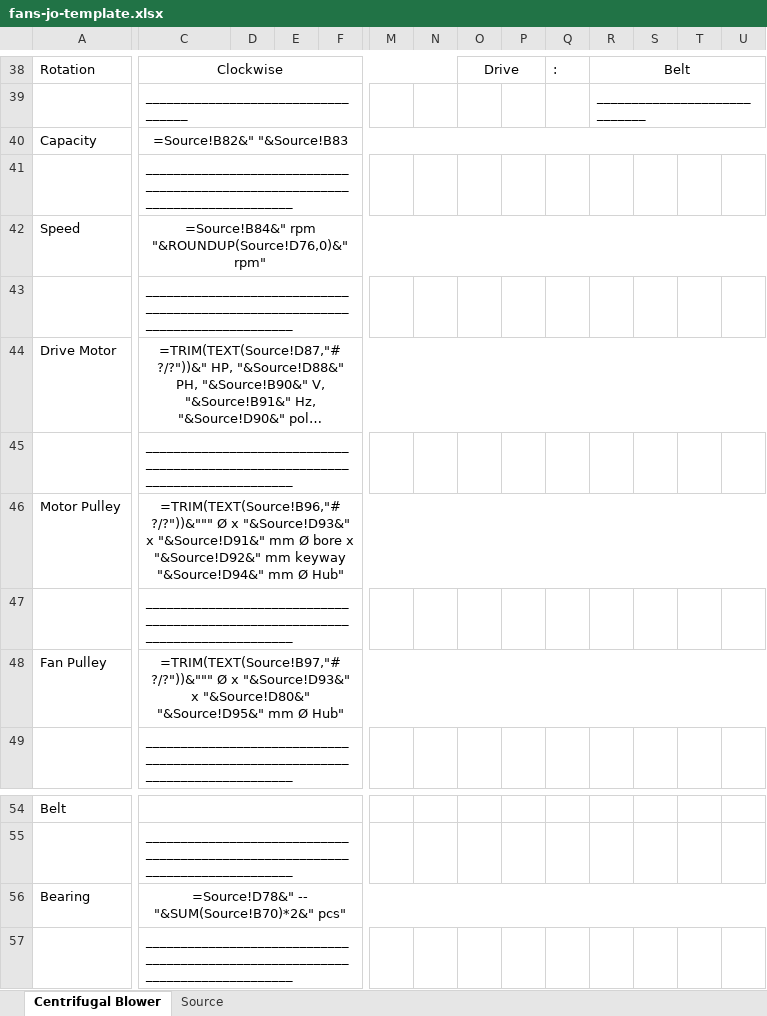
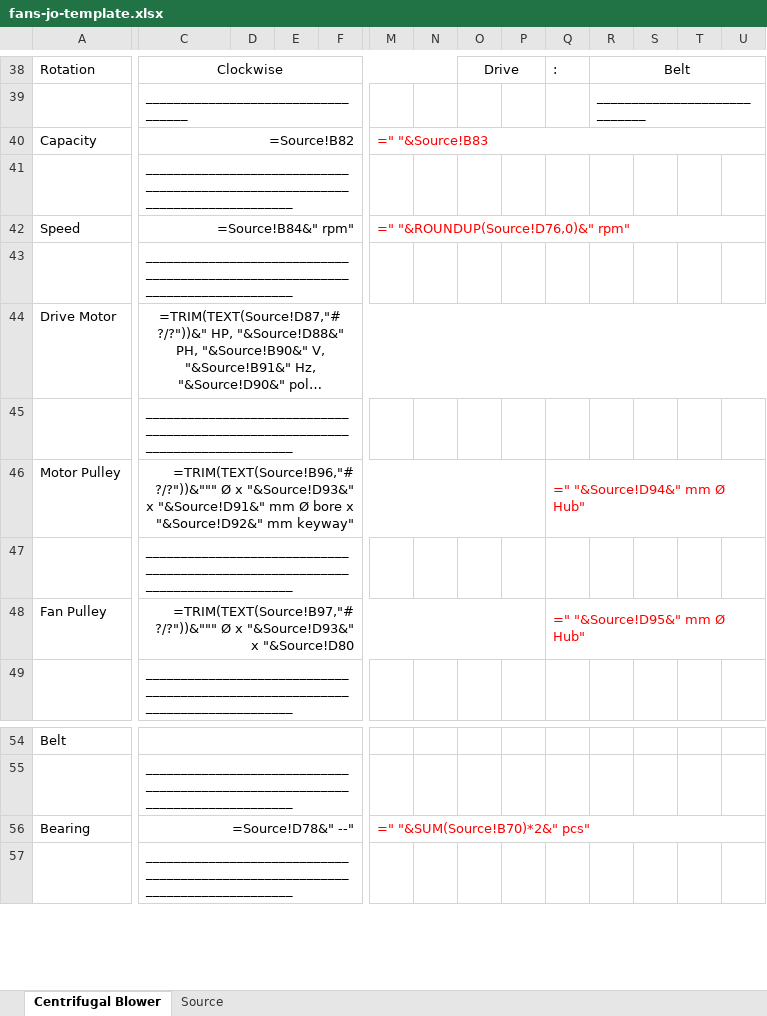
Before and after one commit to aeroventmarketing-ctrl/automated-quotation, an Excel workbook: public/templates/fans-jo-template.xlsx, sheet Centrifugal Blower, drawn as a sheet; only a part is shown, gaps mark what is left out; long unchanged cells end in …; values as stored, in another font and other column widths than the file's, no borders; formulas without a stored value are shown as written; charts and pictures not drawn; the diff names each change by its address in the sheet, - before the commit and + after, or states it on an @@ line.

```diff
--- a/public/templates/fans-jo-template.xlsx (sheet Centrifugal Blower)
+++ b/public/templates/fans-jo-template.xlsx (sheet Centrifugal Blower)
-C40: =Source!B82&" "&Source!B83
+C40: =Source!B82
-C40 alignment: center
+C40 alignment: right
-C40:U40 merged
+C40:L40 merged
-M40: (empty)
+M40: =" "&Source!B83
+M40:U40 merged
-C42: =Source!B84&" rpm "&ROUNDUP(Source!D76,0)&" rpm"
+C42: =Source!B84&" rpm"
-C42 alignment: center
+C42 alignment: right
-C42:U42 merged
+C42:L42 merged
-M42: (empty)
+M42: =" "&ROUNDUP(Source!D76,0)&" rpm"
+M42:U42 merged
-C46: …"&Source!D92&" mm keyway "&Source!D94&" mm Ø Hub"
+C46: …"&Source!D92&" mm keyway"
-C46 alignment: center
+C46 alignment: right
-C46:U46 merged
+C46:P46 merged
-Q46: (empty)
+Q46: =" "&Source!D94&" mm Ø Hub"
+Q46:U46 merged
-C48: …"&Source!D93&" x "&Source!D80&" "&Source!D95&" mm Ø Hub"
+C48: …"&Source!D93&" x "&Source!D80
-C48 alignment: center
+C48 alignment: right
-C48:U48 merged
+C48:P48 merged
-Q48: (empty)
+Q48: =" "&Source!D95&" mm Ø Hub"
+Q48:U48 merged
-C56: =Source!D78&" -- "&SUM(Source!B70)*2&" pcs"
+C56: =Source!D78&" --"
-C56 alignment: center
+C56 alignment: right
-C56:U56 merged
+C56:L56 merged
-M56: (empty)
+M56: =" "&SUM(Source!B70)*2&" pcs"
+M56:U56 merged
```
